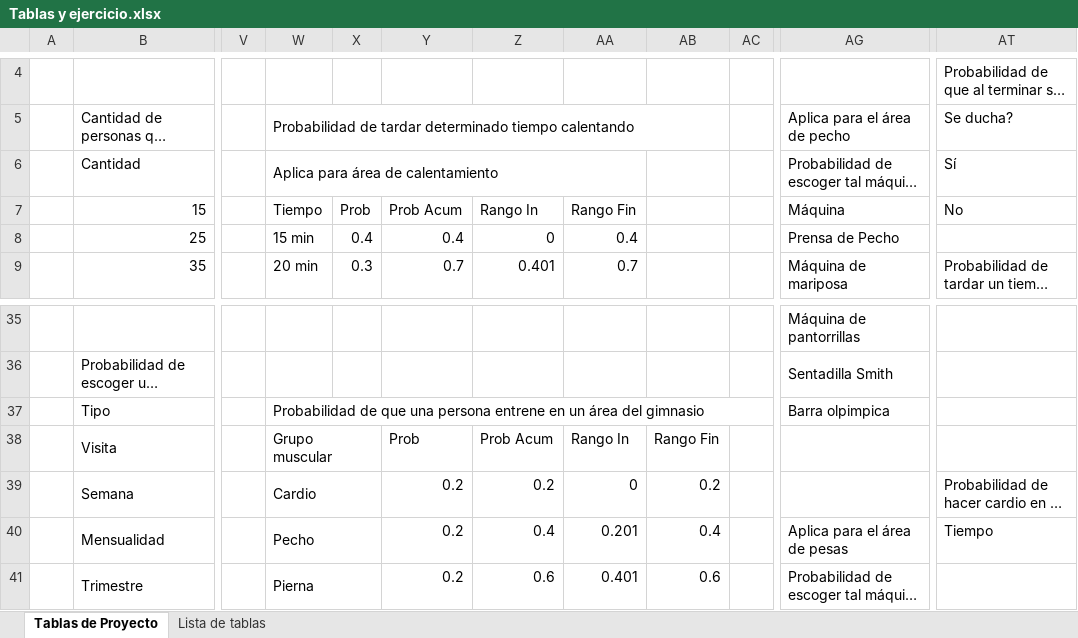
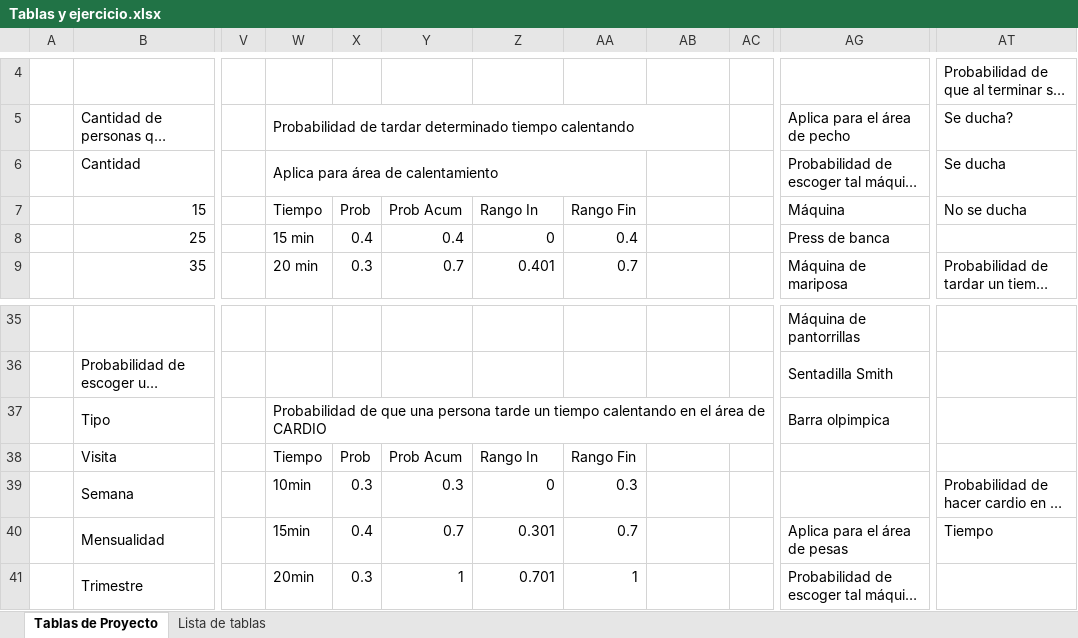
Before and after one commit to luishmn/GymSimulator, an Excel workbook: Documents/Tablas y ejercicio.xlsx, sheet Tablas de Proyecto, drawn as a sheet; only a part is shown, gaps mark what is left out; long unchanged cells end in …; values as stored, in another font and other column widths than the file's, no cell formats; removed rows and columns are numbered as before the commit, all else as after; the diff covers the shown part only; the diff names each change by its address in the sheet, - before the commit and + after, or states it on an @@ line.

```diff
--- a/Documents/Tablas y ejercicio.xlsx (sheet Tablas de Proyecto)
+++ b/Documents/Tablas y ejercicio.xlsx (sheet Tablas de Proyecto)
-AT6: Sí
+AT6: Se ducha
-AT7: No
+AT7: No se ducha
-AG8: Prensa de Pecho
+AG8: Press de banca
-W37: …una persona entrene en un área del gimnasio
+W37: …una persona tarde un tiempo calentando en el área de CARDIO
-W38: Grupo muscular
+W38: Tiempo
-W38:X38 merged
-X38: (empty)
+X38: Prob
-Y38: Prob
+Y38: Prob Acum
-Z38: Prob Acum
+Z38: Rango In
-AA38: Rango In
+AA38: Rango Fin
-AB38: Rango Fin
+AB38: (empty)
-W39: Cardio
+W39: 10min
-W39:X39 merged
-X39: (empty)
+X39: 0.3
-Y39: 0.2
+Y39: 0.3
-Z39: 0.2
+Z39: 0
-AA39: 0
+AA39: 0.3
-AB39: 0.2
+AB39: (empty)
-W40: Pecho
+W40: 15min
-W40:X40 merged
-X40: (empty)
+X40: 0.4
-Y40: 0.2
+Y40: 0.7
-Z40: 0.4
+Z40: 0.301
-AA40: 0.201
+AA40: 0.7
-AB40: 0.4
+AB40: (empty)
-W41: Pierna
+W41: 20min
-W41:X41 merged
-X41: (empty)
+X41: 0.3
-Y41: 0.2
+Y41: 1
-Z41: 0.6
+Z41: 0.701
-AA41: 0.401
+AA41: 1
-AB41: 0.6
+AB41: (empty)
```
Also changed, not shown: 147 edited cells and merged cells elsewhere in this sheet, sheet Lista de tablas, cell formats, 22 other files.
